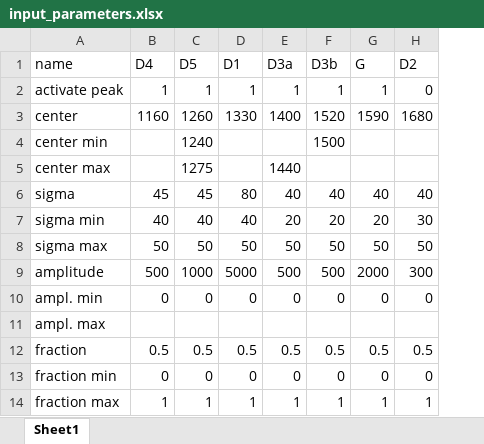
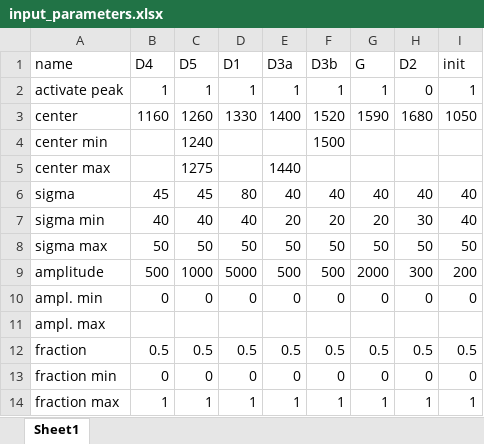
Before and after one commit to feranick/MultiFit, an Excel workbook: src/input_parameters.xlsx, sheet Sheet1, drawn as a sheet; values as stored, in another font and other column widths than the file's, no borders; the diff names each change by its address in the sheet, - before the commit and + after, or states it on an @@ line.

Commit message:
New input parameter with extra peak.
This is not yet included in the self-creating script in multipeak.py
Will merge once it is more stable.

```diff
--- a/src/input_parameters.xlsx (sheet Sheet1)
+++ b/src/input_parameters.xlsx (sheet Sheet1)
+column I (init), rows 2-14: 1 | 1050 |  |  | 40 | 40 | 50 | 200 | 0 |  | 0.5 | 0 | 1
```
